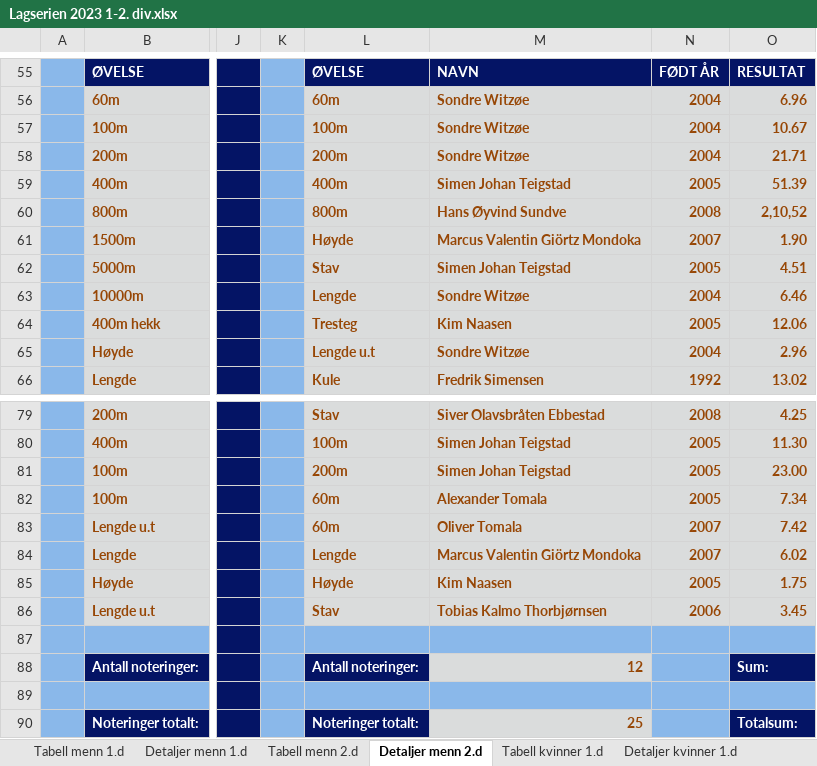
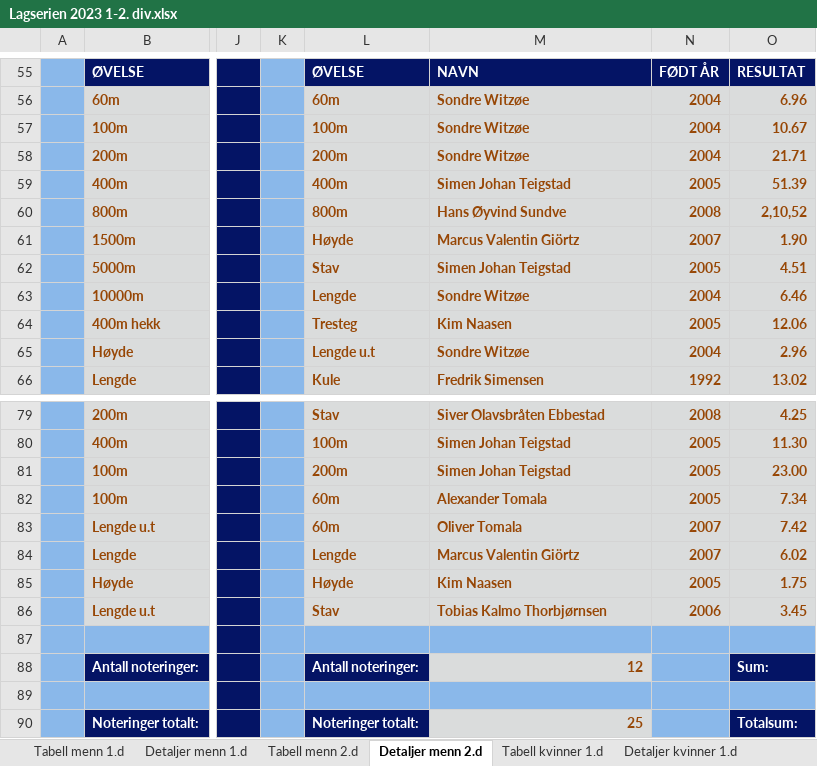
Before and after one commit to perellef/Seriekalkulator-Friidrett, an Excel workbook: output/Lagserien 2023 1-2. div.xlsx, sheet Detaljer menn 2.d, drawn as a sheet; only a part is shown, gaps mark what is left out; values as stored, in another font and other column widths than the file's, no borders; the diff names each change by its address in the sheet, - before the commit and + after, or states it on an @@ line.

```diff
--- a/output/Lagserien 2023 1-2. div.xlsx (sheet Detaljer menn 2.d)
+++ b/output/Lagserien 2023 1-2. div.xlsx (sheet Detaljer menn 2.d)
-M61: Marcus Valentin Giörtz Mondoka
+M61: Marcus Valentin Giörtz
-M84: Marcus Valentin Giörtz Mondoka
+M84: Marcus Valentin Giörtz
```
Also changed, not shown: output/Lagserien 2023 kvinner 3. div.xlsx, output/Lagserien 2023 menn 3. div.xlsx, 2 other files.
